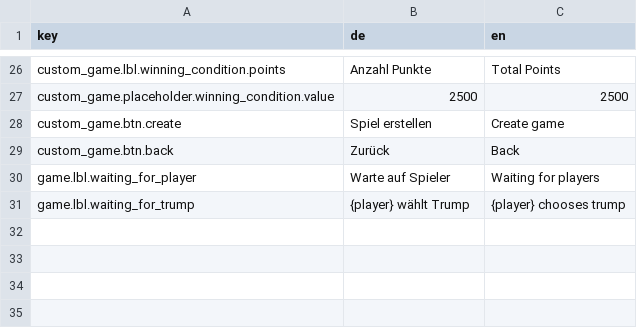
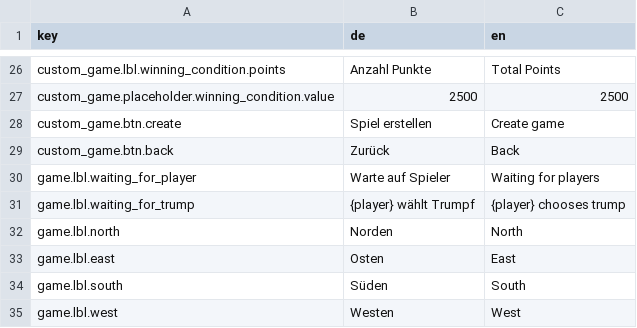
Before and after one commit to sidneywidmer/yass, a CSV file: client/i18n/translations.csv, drawn as a sheet; only a part is shown, gaps mark what is left out.

Commit message:
Show game code and correct player position label

```diff
--- a/client/i18n/translations.csv
+++ b/client/i18n/translations.csv
@@ -30,2 +30,6 @@ custom_game.btn.back,Zurück,Back
 game.lbl.waiting_for_player,Warte auf Spieler,Waiting for players
-game.lbl.waiting_for_trump,{player} wählt Trump,{player} chooses trump
+game.lbl.waiting_for_trump,{player} wählt Trumpf,{player} chooses trump
+game.lbl.north,Norden,North
+game.lbl.east,Osten,East
+game.lbl.south,Süden,South
+game.lbl.west,Westen,West
```
Also changed, not shown: 5 other files.
